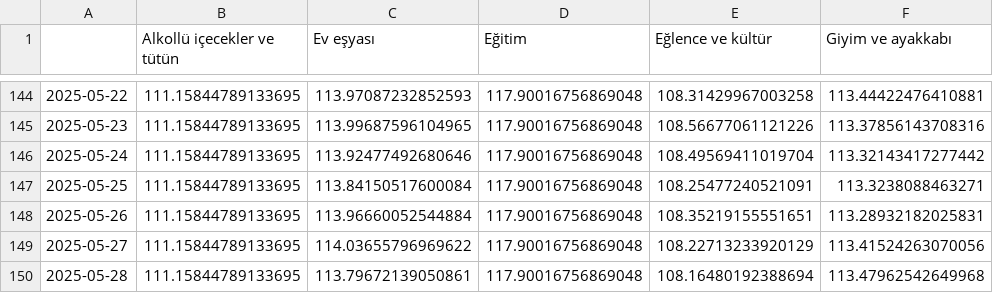
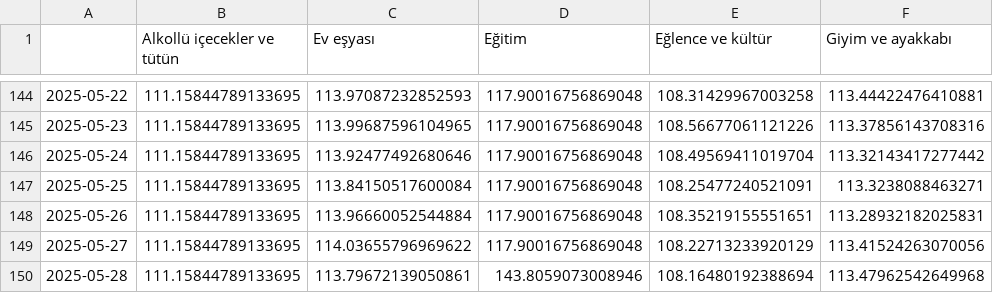
Before and after one commit to kaboya19/web-tufe-streamlit, a CSV file: anagruplar.csv, drawn as a sheet; only a part is shown, gaps mark what is left out; the diff names each change by its address in the sheet, - before the commit and + after, or states it on an @@ line.

```diff
--- a/anagruplar.csv
+++ b/anagruplar.csv
-D150 (Eğitim): 117.90016756869048
+D150 (Eğitim): 143.8059073008946
```
Also changed, not shown: ağırlıklartüfe.csv, gruplar.csv, 6 other files.
